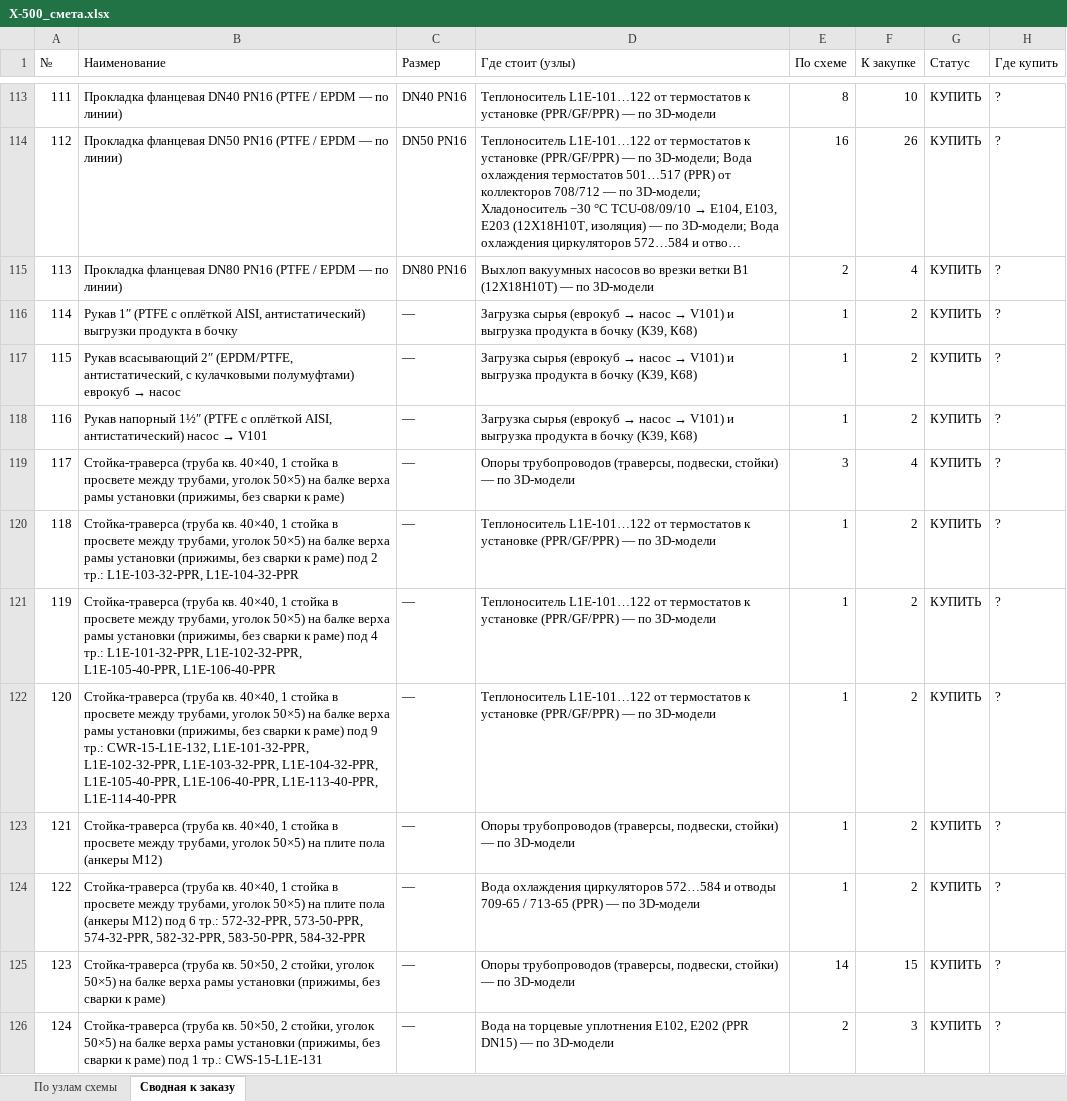
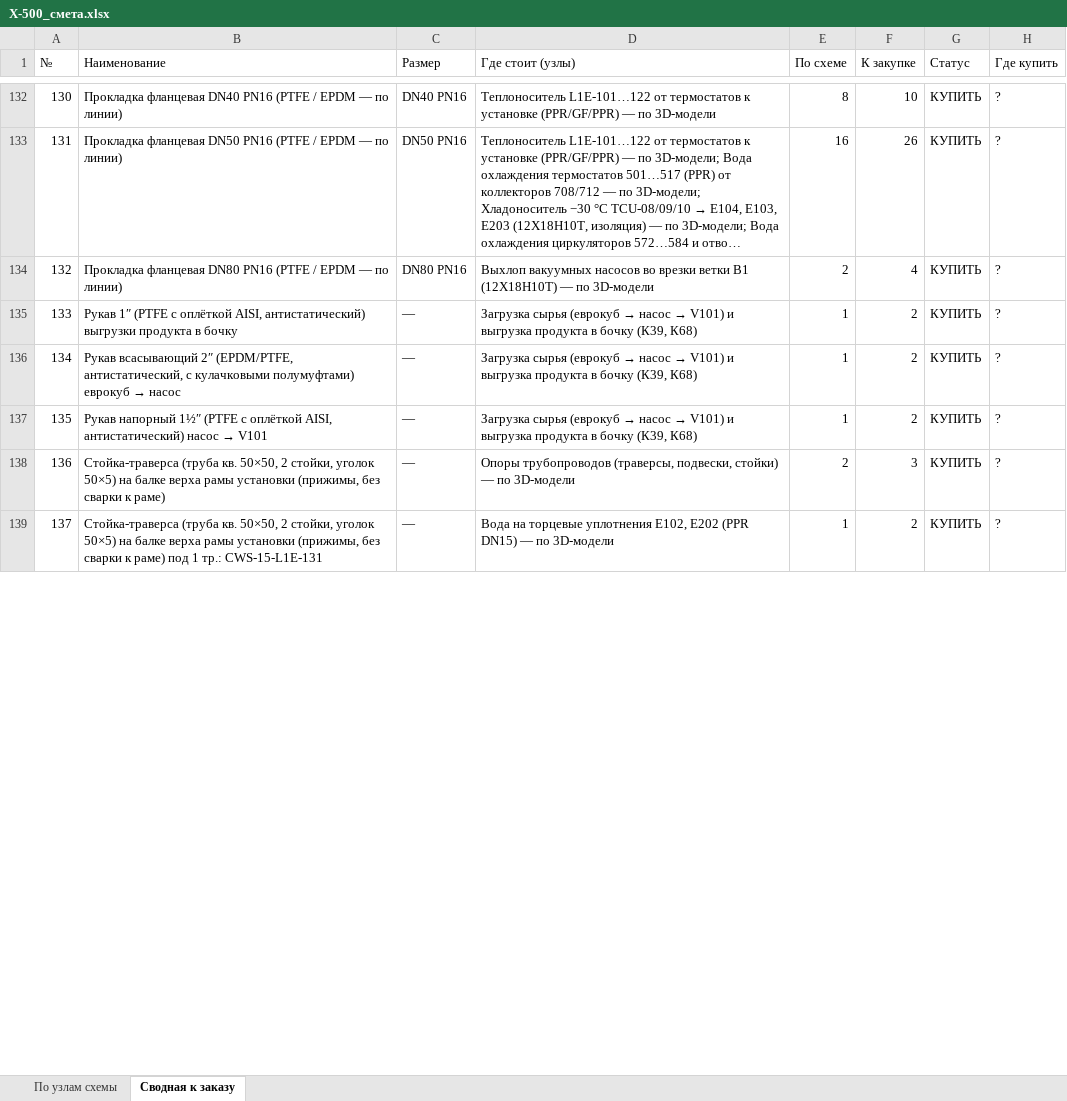
Before and after one commit to Elebra2005/claude, an Excel workbook: vydacha/X-500_18-10/X-500_смета.xlsx, sheet Сводная к заказу, drawn as a sheet; only a part is shown, gaps mark what is left out; long unchanged cells end in …; values as stored, in another font and other column widths than the file's, no cell formats; removed rows and columns are numbered as before the commit, all else as after; the diff covers the shown part only; the diff names each change by its address in the sheet, - before the commit and + after, or states it on an @@ line.

```diff
--- a/vydacha/X-500_18-10/X-500_смета.xlsx (sheet Сводная к заказу)
+++ b/vydacha/X-500_18-10/X-500_смета.xlsx (sheet Сводная к заказу)
@@ column A (№) renumbered from row 15 down @@
-row 119: 117 | Стойка-траверса (труба кв. 40×40, 1 стойка в просвете между трубами, уголок 50×5) на балке верха рамы установки (прижимы, без сварки к раме) | — | Опоры трубопроводов (траверсы, подвески, стойки) — по 3D-модели | 3 | 4 | КУПИТЬ | ?
-row 120: 118 | Стойка-траверса (труба кв. 40×40, 1 стойка в просвете между трубами, уголок 50×5) на балке верха рамы установки (прижимы, без сварки к раме) под 2 тр.: L1E-103-32-PPR, L1E-104-32-PPR | — | Теплоноситель L1E-101…122 от термостатов к установке (PPR/GF/PPR) — по 3D-модели | 1 | 2 | КУПИТЬ | ?
-row 121: 119 | Стойка-траверса (труба кв. 40×40, 1 стойка в просвете между трубами, уголок 50×5) на балке верха рамы установки (прижимы, без сварки к раме) под 4 тр.: L1E-101-32-PPR, L1E-102-32-PPR, L1E-105-40-PPR, L1E-106-40-PPR | — | Теплоноситель L1E-101…122 от термостатов к установке (PPR/GF/PPR) — по 3D-модели | 1 | 2 | КУПИТЬ | ?
-row 122: 120 | Стойка-траверса (труба кв. 40×40, 1 стойка в просвете между трубами, уголок 50×5) на балке верха рамы установки (прижимы, без сварки к раме) под 9 тр.: CWR-15-L1E-132, L1E-101-32-PPR, L1E-102-32-PPR, L1E-103-32-PPR, L1E-104-32-PPR, L1E-105-40-PPR, L1E-106-40-PPR, L1E-113-40-PPR, L1E-114-40-PPR | — | Теплоноситель L1E-101…122 от термостатов к установке (PPR/GF/PPR) — по 3D-модели | 1 | 2 | КУПИТЬ | ?
-row 123: 121 | Стойка-траверса (труба кв. 40×40, 1 стойка в просвете между трубами, уголок 50×5) на плите пола (анкеры M12) | — | Опоры трубопроводов (траверсы, подвески, стойки) — по 3D-модели | 1 | 2 | КУПИТЬ | ?
-row 124: 122 | Стойка-траверса (труба кв. 40×40, 1 стойка в просвете между трубами, уголок 50×5) на плите пола (анкеры M12) под 6 тр.: 572-32-PPR, 573-50-PPR, 574-32-PPR, 582-32-PPR, 583-50-PPR, 584-32-PPR | — | Вода охлаждения циркуляторов 572…584 и отводы 709-65 / 713-65 (PPR) — по 3D-модели | 1 | 2 | КУПИТЬ | ?
-E138 (По схеме): 14
+E138 (По схеме): 2
-F138 (К закупке): 15
+F138 (К закупке): 3
-E139 (По схеме): 2
+E139 (По схеме): 1
-F139 (К закупке): 3
+F139 (К закупке): 2
```
Also changed, not shown: 20 added rows, 17 removed rows and 49 edited cells elsewhere in this sheet, sheet По узлам схемы, cell formats, 10 other files.
